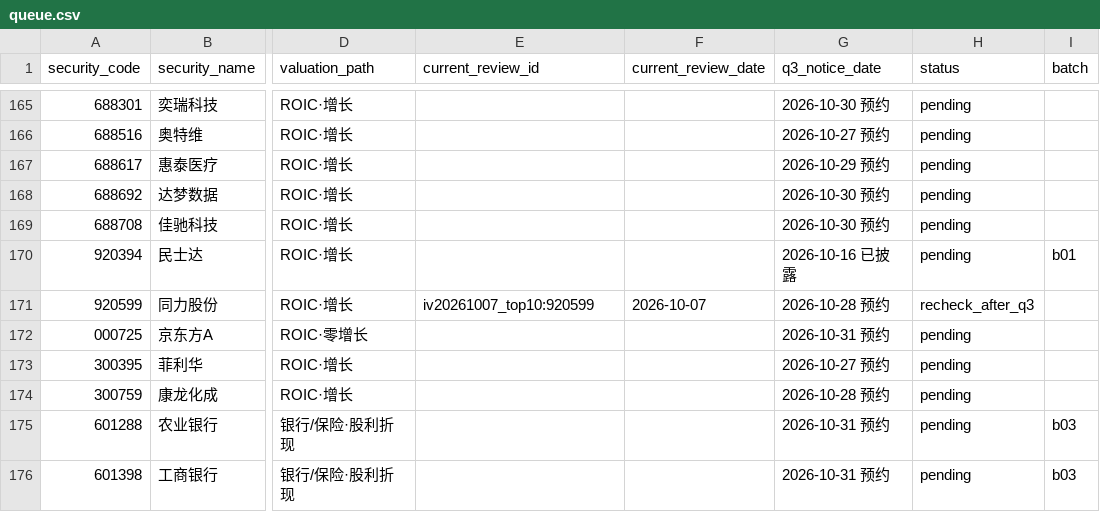
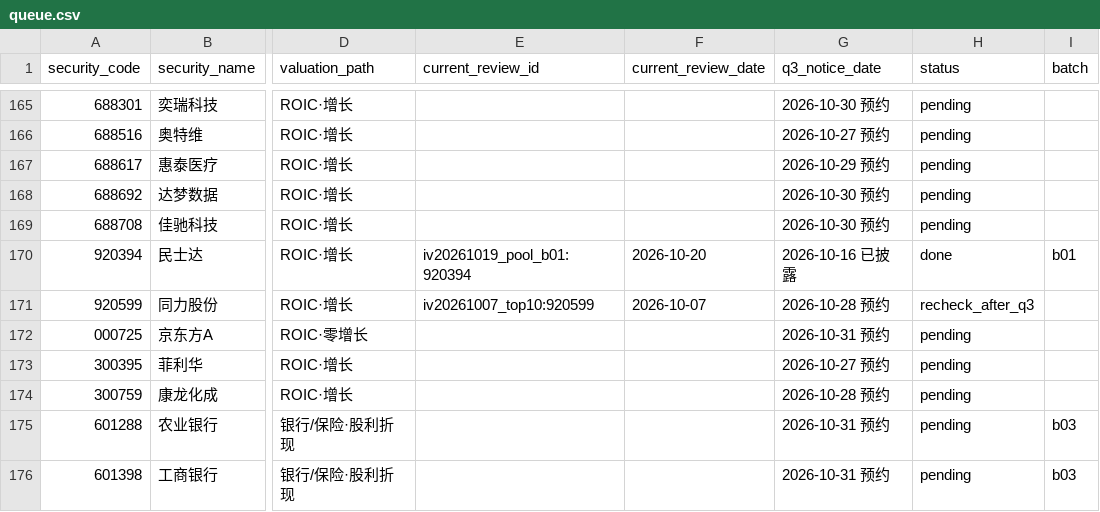
Before and after one commit to wylflc/raykey, a CSV file: data/experiments/exp_independent_pool_2026q3/queue.csv, drawn as a sheet; only a part is shown, gaps mark what is left out; the diff covers the shown part only; the diff names each change by its address in the sheet, - before the commit and + after, or states it on an @@ line.

```diff
--- a/data/experiments/exp_independent_pool_2026q3/queue.csv
+++ b/data/experiments/exp_independent_pool_2026q3/queue.csv
-E170 (current_review_id): (empty)
+E170 (current_review_id): iv20261019_pool_b01:920394
-F170 (current_review_date): (empty)
+F170 (current_review_date): 2026-10-20
-H170 (status): pending
+H170 (status): done
```
Also changed, not shown: 21 edited cells elsewhere in this file, 47 other files.
